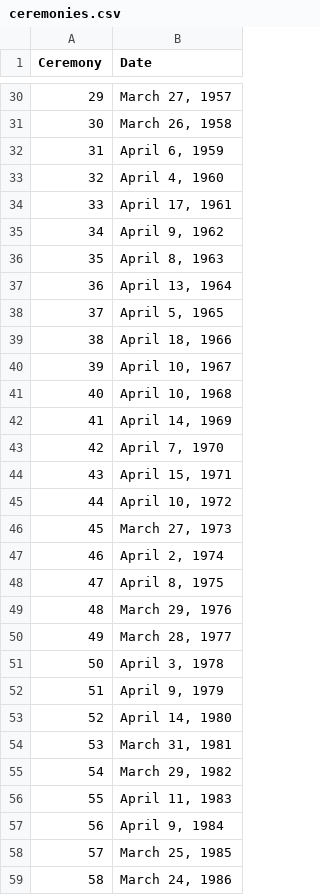
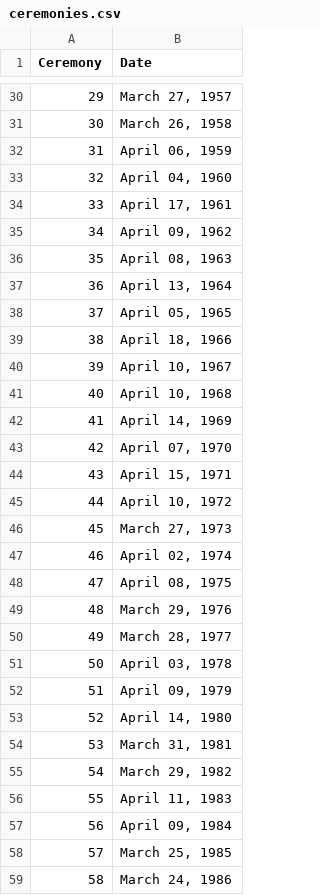
Before and after one commit to dcetin/academy-awards, a CSV file: ceremonies.csv, drawn as a sheet; only a part is shown, gaps mark what is left out; the diff covers the shown part only.

```diff
--- a/ceremonies.csv
+++ b/ceremonies.csv
@@ -31,9 +31,9 @@ Ceremony,Date
 30,"March 26, 1958"
-31,"April 6, 1959"
-32,"April 4, 1960"
+31,"April 06, 1959"
+32,"April 04, 1960"
 33,"April 17, 1961"
-34,"April 9, 1962"
-35,"April 8, 1963"
+34,"April 09, 1962"
+35,"April 08, 1963"
 36,"April 13, 1964"
-37,"April 5, 1965"
+37,"April 05, 1965"
 38,"April 18, 1966"
@@ -42,3 +42,3 @@ Ceremony,Date
 41,"April 14, 1969"
-42,"April 7, 1970"
+42,"April 07, 1970"
 43,"April 15, 1971"
@@ -46,8 +46,8 @@ Ceremony,Date
 45,"March 27, 1973"
-46,"April 2, 1974"
-47,"April 8, 1975"
+46,"April 02, 1974"
+47,"April 08, 1975"
 48,"March 29, 1976"
 49,"March 28, 1977"
-50,"April 3, 1978"
-51,"April 9, 1979"
+50,"April 03, 1978"
+51,"April 09, 1979"
 52,"April 14, 1980"
@@ -56,3 +56,3 @@ Ceremony,Date
 55,"April 11, 1983"
-56,"April 9, 1984"
+56,"April 09, 1984"
 57,"March 25, 1985"
```
Also changed, not shown: 11 edited cells elsewhere in this file, best-director.csv.
